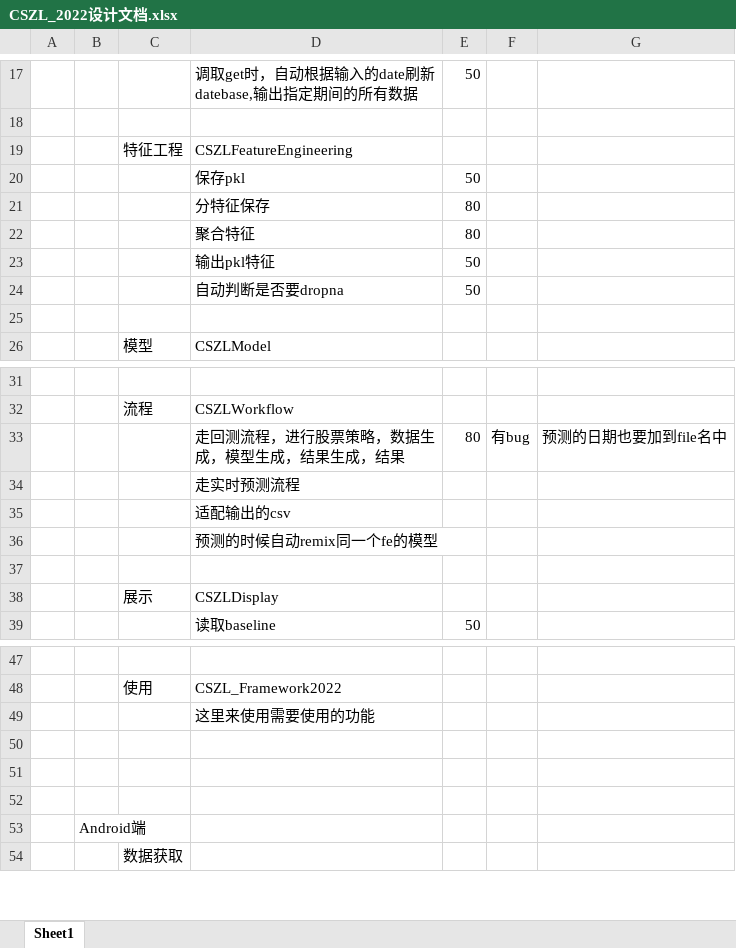
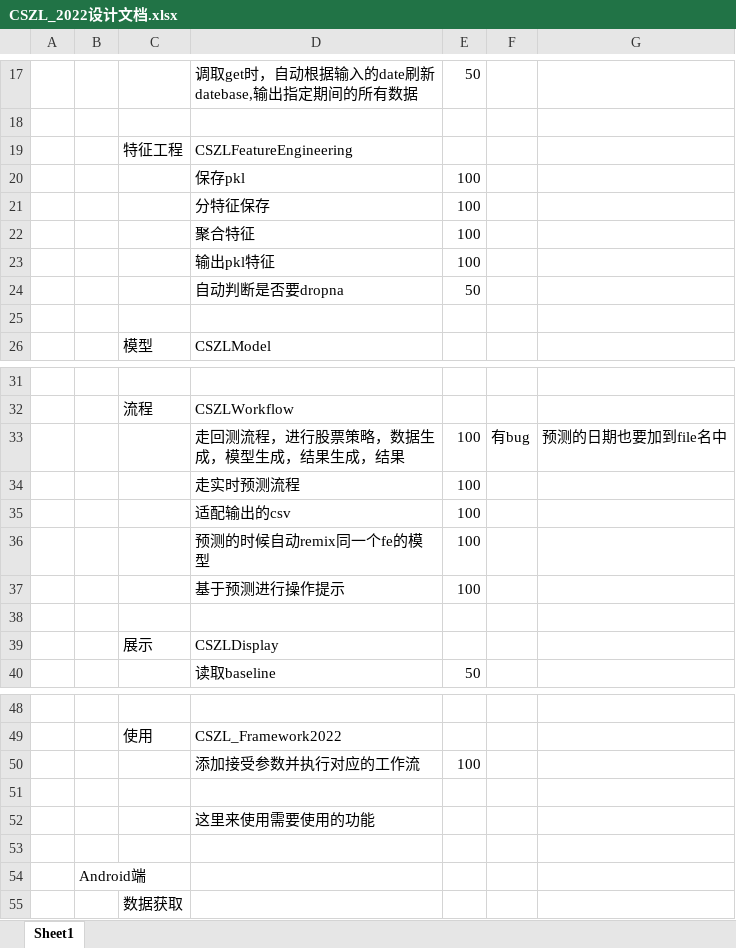
Before and after one commit to BNDKG/CSZL_2022, an Excel workbook: CSZL_Framework2022/CSZL_2022设计文档.xlsx, sheet Sheet1, drawn as a sheet; only a part is shown, gaps mark what is left out; values as stored, in another font and other column widths than the file's, no borders; removed rows and columns are numbered as before the commit, all else as after; the diff names each change by its address in the sheet, - before the commit and + after, or states it on an @@ line.

```diff
--- a/CSZL_Framework2022/CSZL_2022设计文档.xlsx (sheet Sheet1)
+++ b/CSZL_Framework2022/CSZL_2022设计文档.xlsx (sheet Sheet1)
-E20: 50
+E20: 100
-E21:E22: 80
+E21:E22: 100
-E23: 50
+E23: 100
-E33: 80
+E33: 100
-E34:E36: (empty)
+E34:E36: 100
+row 37:  |  |  | 基于预测进行操作提示 | 100
+row 50:  |  |  | 添加接受参数并执行对应的工作流 | 100
+row 51: (empty)
-row 50: (empty)
-row 51: (empty)
```
Also changed, not shown: 8 other files.
